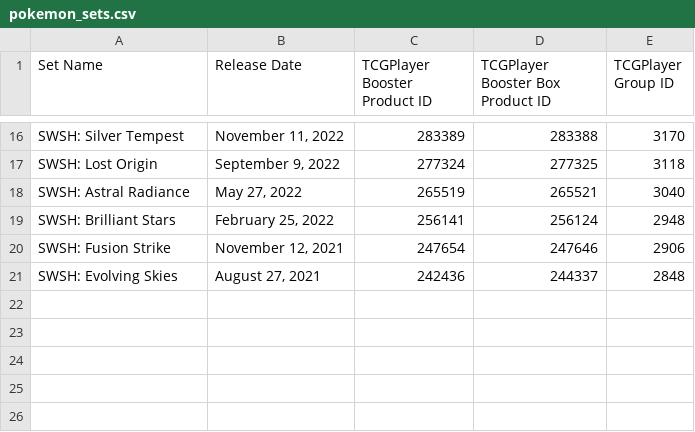
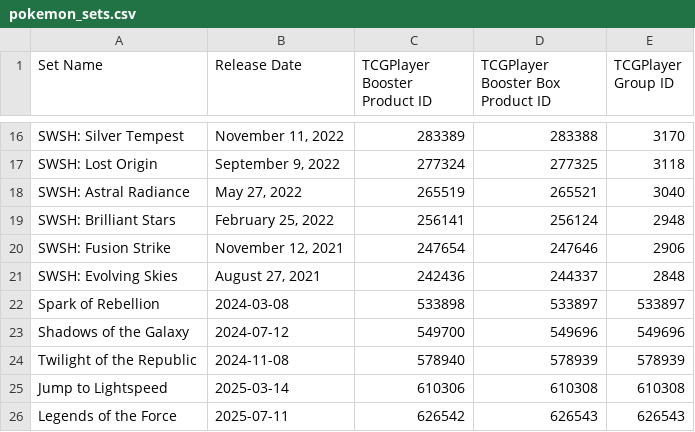
Before and after one commit to Lejoon/modular-scraping-platform, a CSV file: development/tcg/pokemon_sets.csv, drawn as a sheet; only a part is shown, gaps mark what is left out.

Commit message:
Refactor TCG volume analysis scripts and add Star Wars data pipeline
- Removed the visualize_volume.py script as it is no longer needed.
- Added new dollar_volume_analysis.py script for comprehensive TCG dollar volume analysis.
- Introduced simplified version of the analysis in simple_volume_analysis.py.
- Created star_wars_analysis.py to specifically analyze Star Wars TCG dollar volume.
- Added a new pipeline in pipelines.yml for fetching Star Wars sets data from TCGPlayer.
- Updated starwars_sets.csv with new Star Wars set information.
- Modified database files (fi_shortinterest.db, tcg.db) to reflect recent changes.
- Updated various __pycache__ files to reflect changes in the codebase.

```diff
--- a/development/tcg/pokemon_sets.csv
+++ b/development/tcg/pokemon_sets.csv
@@ -21 +21,6 @@ SWSH: Fusion Strike;November 12, 2021;247654;247646;2906;;
 SWSH: Evolving Skies;August 27, 2021;242436;244337;2848;;
+Spark of Rebellion;2024-03-08;533898;533897;533897;;
+Shadows of the Galaxy;2024-07-12;549700;549696;549696;;
+Twilight of the Republic;2024-11-08;578940;578939;578939;;
+Jump to Lightspeed;2025-03-14;610306;610308;610308;;
+Legends of the Force;2025-07-11;626542;626543;626543;;
```
Also changed, not shown: 34 other files.
